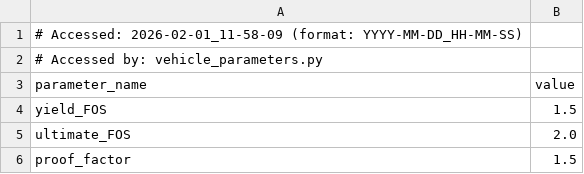
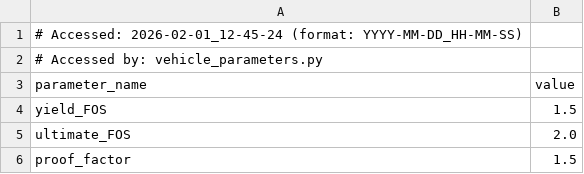
Before and after one commit to Purdue-Space-Program/PSPL_Rocket_A, a CSV file: vehicle_parameters.csv, drawn as a sheet; only a part is shown.

```diff
--- a/vehicle_parameters.csv
+++ b/vehicle_parameters.csv
@@ -1,2 +1,2 @@
-# Accessed: 2026-02-01_11-58-09 (format: YYYY-MM-DD_HH-MM-SS)
+# Accessed: 2026-02-01_12-45-24 (format: YYYY-MM-DD_HH-MM-SS)
 # Accessed by: vehicle_parameters.py
```
Also changed, not shown: 13 other files.
